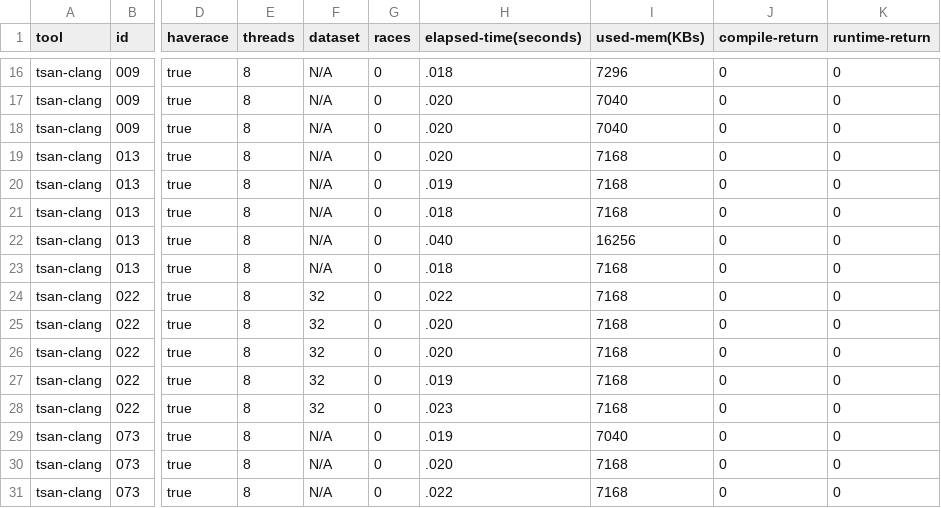
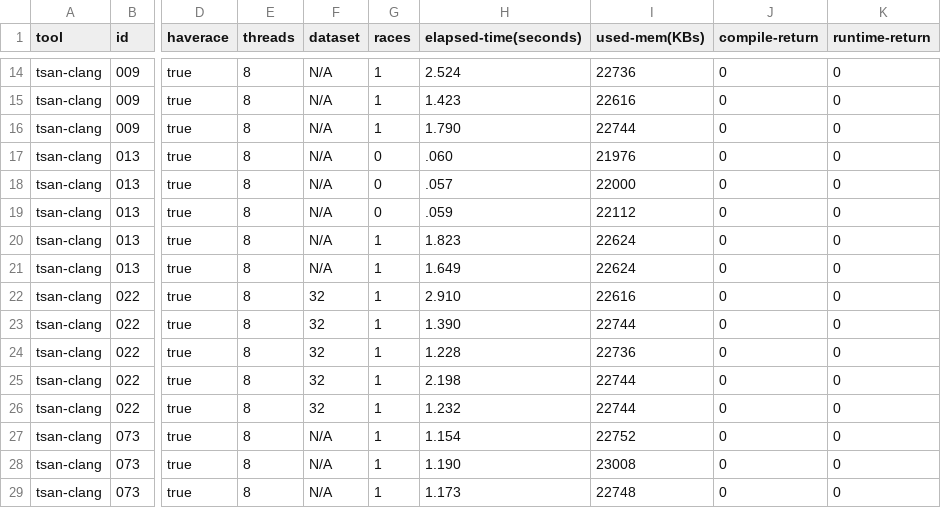
Before and after one commit to legengen/xdu-llm-project, a CSV file: results/tsan-clang.csv, drawn as a sheet; only a part is shown, gaps mark what is left out; addresses are those after the commit; the diff covers the shown part only; the diff names each change by its address in the sheet, - before the commit and + after, or states it on an @@ line.

```diff
--- a/results/tsan-clang.csv
+++ b/results/tsan-clang.csv
-G14:G16 (races): 0
+G14:G16 (races): 1
-H14 (elapsed-time(seconds)): .018
+H14 (elapsed-time(seconds)): 2.524
-I14 (used-mem(KBs)): 7296
+I14 (used-mem(KBs)): 22736
-H15 (elapsed-time(seconds)): .020
+H15 (elapsed-time(seconds)): 1.423
-I15 (used-mem(KBs)): 7040
+I15 (used-mem(KBs)): 22616
-H16 (elapsed-time(seconds)): .020
+H16 (elapsed-time(seconds)): 1.790
-I16 (used-mem(KBs)): 7040
+I16 (used-mem(KBs)): 22744
-H17 (elapsed-time(seconds)): .020
+H17 (elapsed-time(seconds)): .060
-I17 (used-mem(KBs)): 7168
+I17 (used-mem(KBs)): 21976
-H18 (elapsed-time(seconds)): .019
+H18 (elapsed-time(seconds)): .057
-I18 (used-mem(KBs)): 7168
+I18 (used-mem(KBs)): 22000
-H19 (elapsed-time(seconds)): .018
+H19 (elapsed-time(seconds)): .059
-I19 (used-mem(KBs)): 7168
+I19 (used-mem(KBs)): 22112
-G20:G29 (races): 0
+G20:G29 (races): 1
-H20 (elapsed-time(seconds)): .040
+H20 (elapsed-time(seconds)): 1.823
-I20 (used-mem(KBs)): 16256
+I20 (used-mem(KBs)): 22624
-H21 (elapsed-time(seconds)): .018
+H21 (elapsed-time(seconds)): 1.649
-I21 (used-mem(KBs)): 7168
+I21 (used-mem(KBs)): 22624
-H22 (elapsed-time(seconds)): .022
+H22 (elapsed-time(seconds)): 2.910
-I22 (used-mem(KBs)): 7168
+I22 (used-mem(KBs)): 22616
-H23 (elapsed-time(seconds)): .020
+H23 (elapsed-time(seconds)): 1.390
-I23 (used-mem(KBs)): 7168
+I23 (used-mem(KBs)): 22744
-H24 (elapsed-time(seconds)): .020
+H24 (elapsed-time(seconds)): 1.228
-I24 (used-mem(KBs)): 7168
+I24 (used-mem(KBs)): 22736
-H25 (elapsed-time(seconds)): .019
+H25 (elapsed-time(seconds)): 2.198
-I25:I26 (used-mem(KBs)): 7168
+I25:I26 (used-mem(KBs)): 22744
-H26 (elapsed-time(seconds)): .023
+H26 (elapsed-time(seconds)): 1.232
-H27 (elapsed-time(seconds)): .019
+H27 (elapsed-time(seconds)): 1.154
-I27 (used-mem(KBs)): 7040
+I27 (used-mem(KBs)): 22752
-H28 (elapsed-time(seconds)): .020
+H28 (elapsed-time(seconds)): 1.190
-I28 (used-mem(KBs)): 7168
+I28 (used-mem(KBs)): 23008
-H29 (elapsed-time(seconds)): .022
+H29 (elapsed-time(seconds)): 1.173
-I29 (used-mem(KBs)): 7168
+I29 (used-mem(KBs)): 22748
```
Also changed, not shown: 4 removed rows and 118 edited cells elsewhere in this file, 3 other files.
